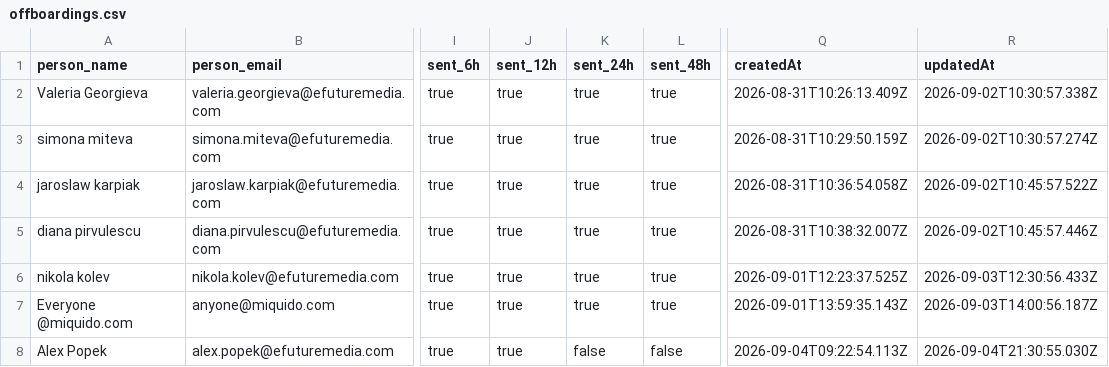
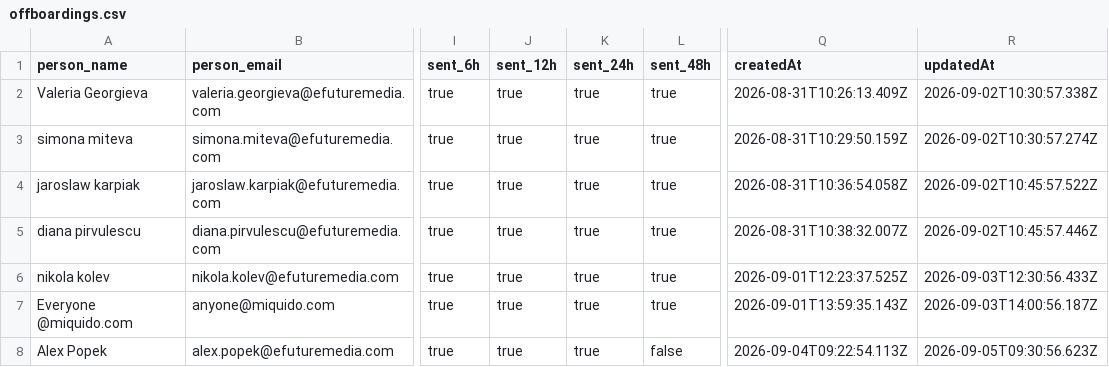
Before and after one commit to antonioefm/n8nbackup, a CSV file: datatables/offboardings.csv, drawn as a sheet; only a part is shown, gaps mark what is left out; the diff names each change by its address in the sheet, - before the commit and + after, or states it on an @@ line.

Commit message:
chore(backup): data table offboardings @ 2026-09-06T03:30:00.164Z

```diff
--- a/datatables/offboardings.csv
+++ b/datatables/offboardings.csv
-K8 (sent_24h): false
+K8 (sent_24h): true
-R8 (updatedAt): 2026-09-04T21:30:55.030Z
+R8 (updatedAt): 2026-09-05T09:30:56.623Z
```
